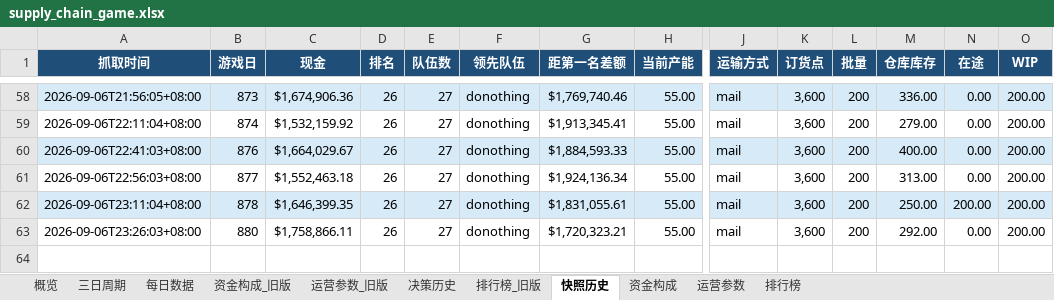
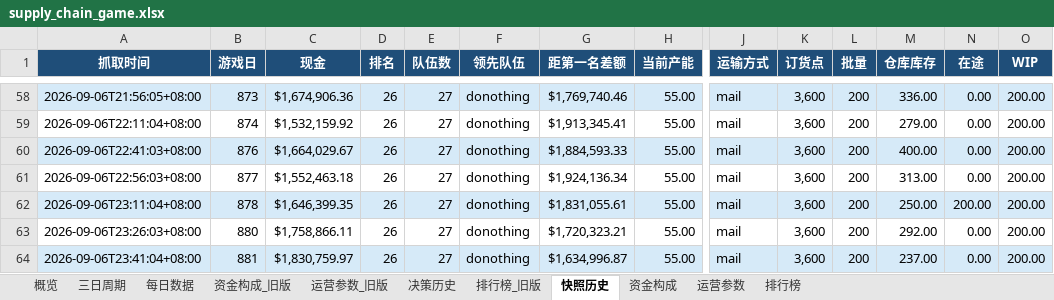
Before and after one commit to Vikotevili/sc-game-tracker, an Excel workbook: data/supply_chain_game.xlsx, sheet 快照历史, drawn as a sheet; only a part is shown, gaps mark what is left out; values as stored, in another font and other column widths than the file's, no borders; rows hold the shown columns only; the diff names each change by its address in the sheet, - before the commit and + after, or states it on an @@ line.

```diff
--- a/data/supply_chain_game.xlsx (sheet 快照历史)
+++ b/data/supply_chain_game.xlsx (sheet 快照历史)
+row 64: 2026-09-06T23:41:04+08:00 | 881 | $1,830,759.97 | 26 | 27 | donothing | $1,634,996.87 | 55.00 | mail | 3,600 | 200 | 237.00 | 0.00 | 200.00
```
Also changed, not shown: sheet 排行榜, sheet 资金构成, sheet 每日数据, sheet 概览, sheet 决策历史, sheet 三日周期.
